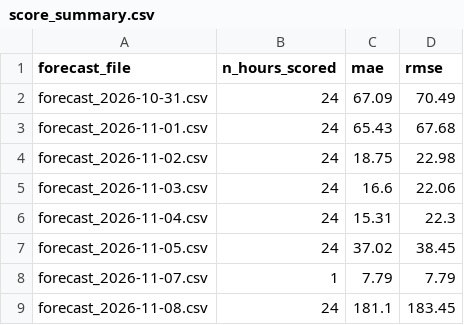
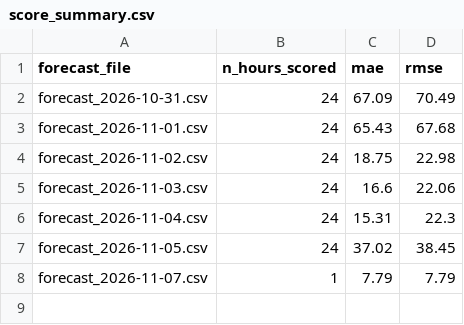
Before and after one commit to AZFARHAD24511/germany-electricity-price-forecast, a CSV file: outputs/forecasts/score_summary.csv, drawn as a sheet.

Commit message:
chore: daily forecast update

```diff
--- a/outputs/forecasts/score_summary.csv
+++ b/outputs/forecasts/score_summary.csv
@@ -8,2 +8 @@ forecast_2026-11-05.csv,24,37.02,38.45
 forecast_2026-11-07.csv,1,7.79,7.79
-forecast_2026-11-08.csv,24,181.1,183.45
```
Also changed, not shown: outputs/forecasts/forecast_2026-11-08.csv, 3 other files.
